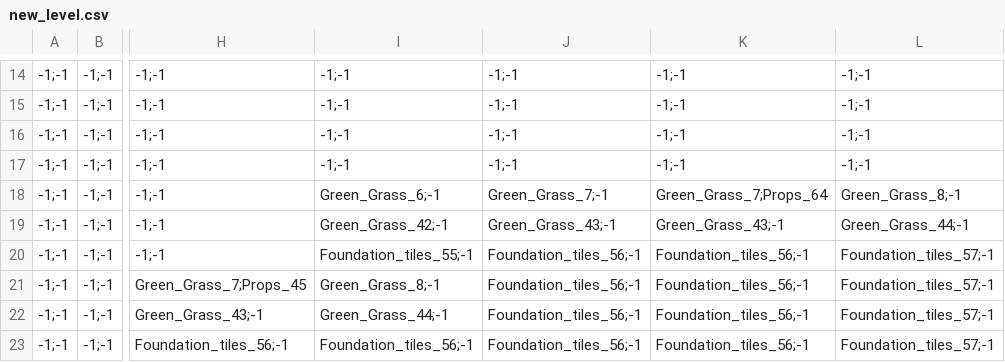
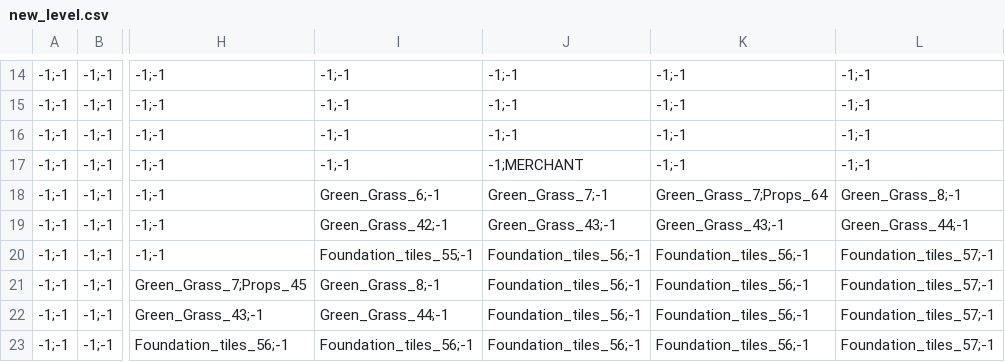
Before and after one commit to YashRL/shooting_2d_platformer, a CSV file: levels/new_level.csv, drawn as a sheet; only a part is shown, gaps mark what is left out; the diff names each change by its address in the sheet, - before the commit and + after, or states it on an @@ line.

Commit message:
merchant added to editor

```diff
--- a/levels/new_level.csv
+++ b/levels/new_level.csv
-J17: -1;-1
+J17: -1;MERCHANT
```
Also changed, not shown: 3 other files.
